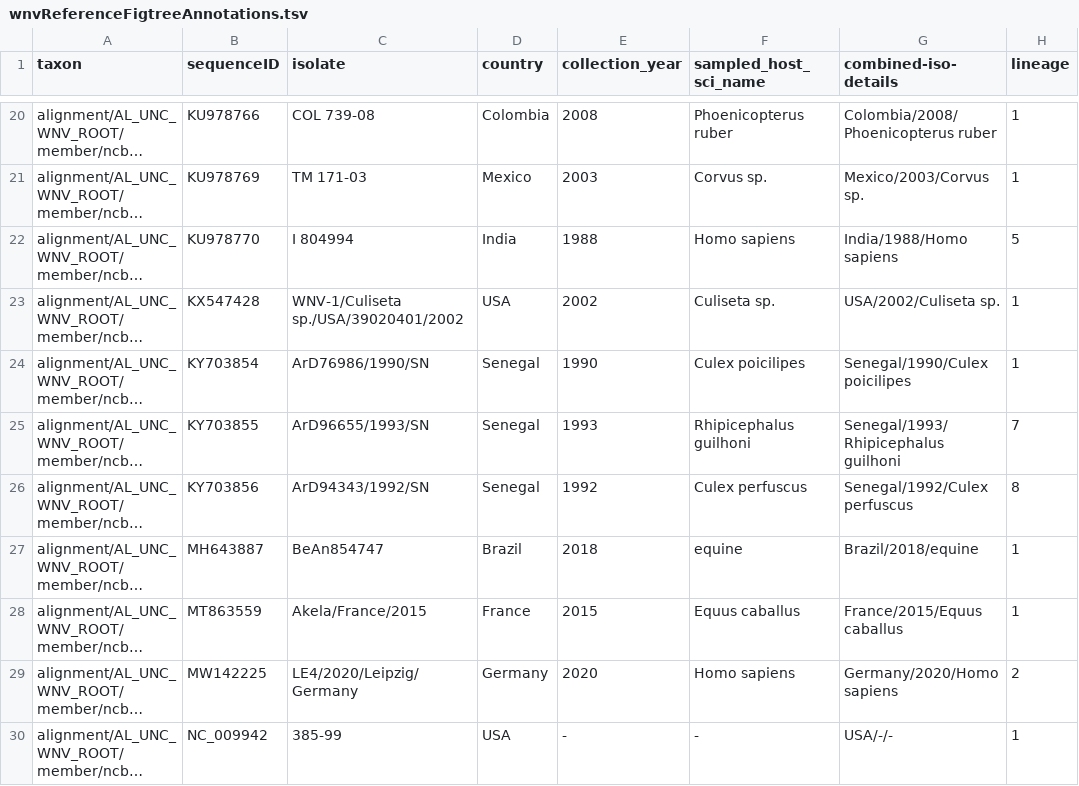
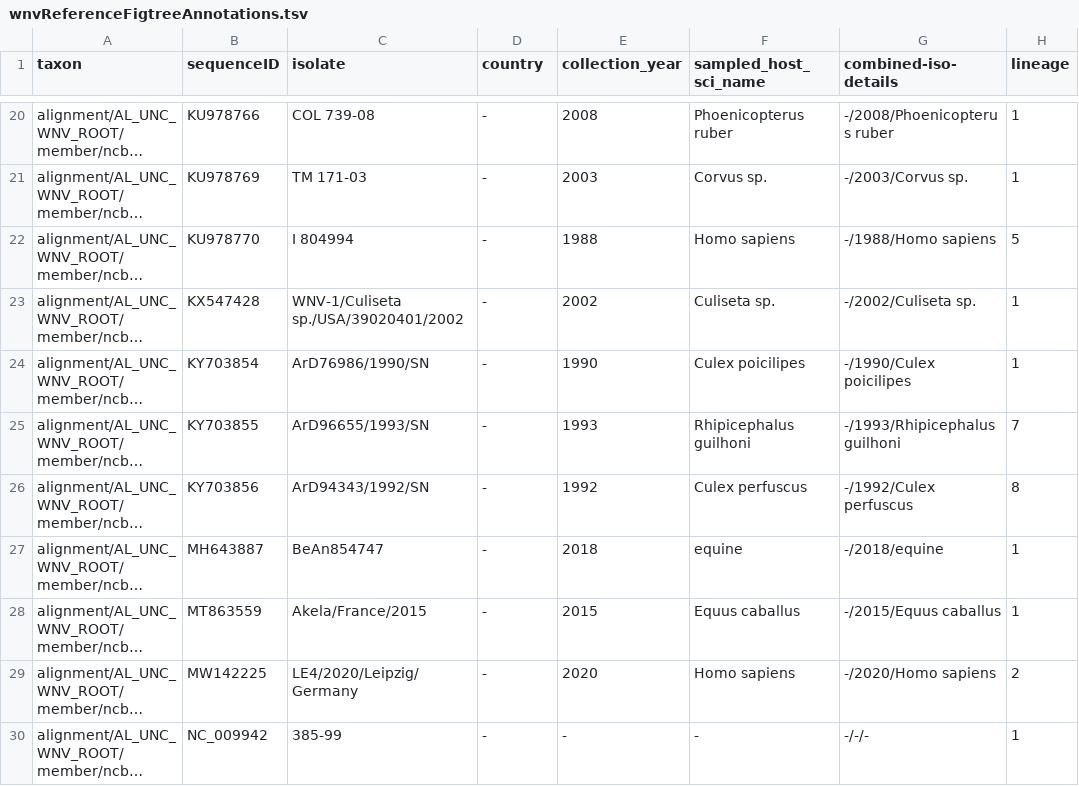
Before and after one commit to giffordlabcvr/WNV-GLUE, a TSV file: trees/wnvReferenceFigtreeAnnotations.tsv, drawn as a sheet; only a part is shown, gaps mark what is left out; long unchanged cells end in …; the diff covers the shown part only; the diff names each change by its address in the sheet, - before the commit and + after, or states it on an @@ line.

```diff
--- a/trees/wnvReferenceFigtreeAnnotations.tsv
+++ b/trees/wnvReferenceFigtreeAnnotations.tsv
-D20 (country): Colombia
+D20 (country): -
-G20 (combined-iso-details): Colombia/2008/Phoenicopterus ruber
+G20 (combined-iso-details): -/2008/Phoenicopterus ruber
-D21 (country): Mexico
+D21 (country): -
-G21 (combined-iso-details): Mexico/2003/Corvus sp.
+G21 (combined-iso-details): -/2003/Corvus sp.
-D22 (country): India
+D22 (country): -
-G22 (combined-iso-details): India/1988/Homo sapiens
+G22 (combined-iso-details): -/1988/Homo sapiens
-D23 (country): USA
+D23 (country): -
-G23 (combined-iso-details): USA/2002/Culiseta sp.
+G23 (combined-iso-details): -/2002/Culiseta sp.
-D24:D26 (country): Senegal
+D24:D26 (country): -
-G24 (combined-iso-details): Senegal/1990/Culex poicilipes
+G24 (combined-iso-details): -/1990/Culex poicilipes
-G25 (combined-iso-details): Senegal/1993/Rhipicephalus guilhoni
+G25 (combined-iso-details): -/1993/Rhipicephalus guilhoni
-G26 (combined-iso-details): Senegal/1992/Culex perfuscus
+G26 (combined-iso-details): -/1992/Culex perfuscus
-D27 (country): Brazil
+D27 (country): -
-G27 (combined-iso-details): Brazil/2018/equine
+G27 (combined-iso-details): -/2018/equine
-D28 (country): France
+D28 (country): -
-G28 (combined-iso-details): France/2015/Equus caballus
+G28 (combined-iso-details): -/2015/Equus caballus
-D29 (country): Germany
+D29 (country): -
-G29 (combined-iso-details): Germany/2020/Homo sapiens
+G29 (combined-iso-details): -/2020/Homo sapiens
-D30 (country): USA
+D30 (country): -
-G30 (combined-iso-details): USA/-/-
+G30 (combined-iso-details): -/-/-
```
Also changed, not shown: 34 edited cells elsewhere in this file, 18 other files.
